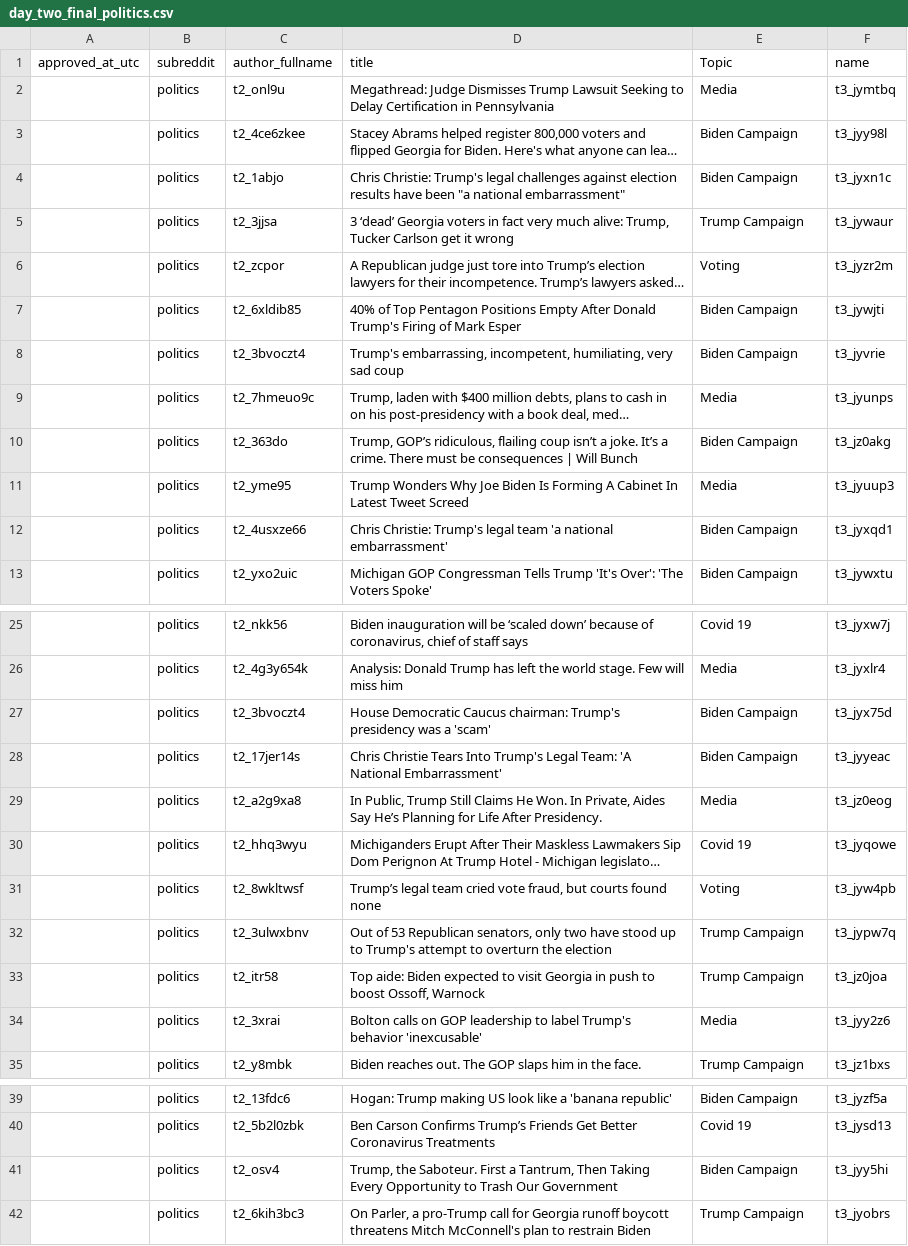
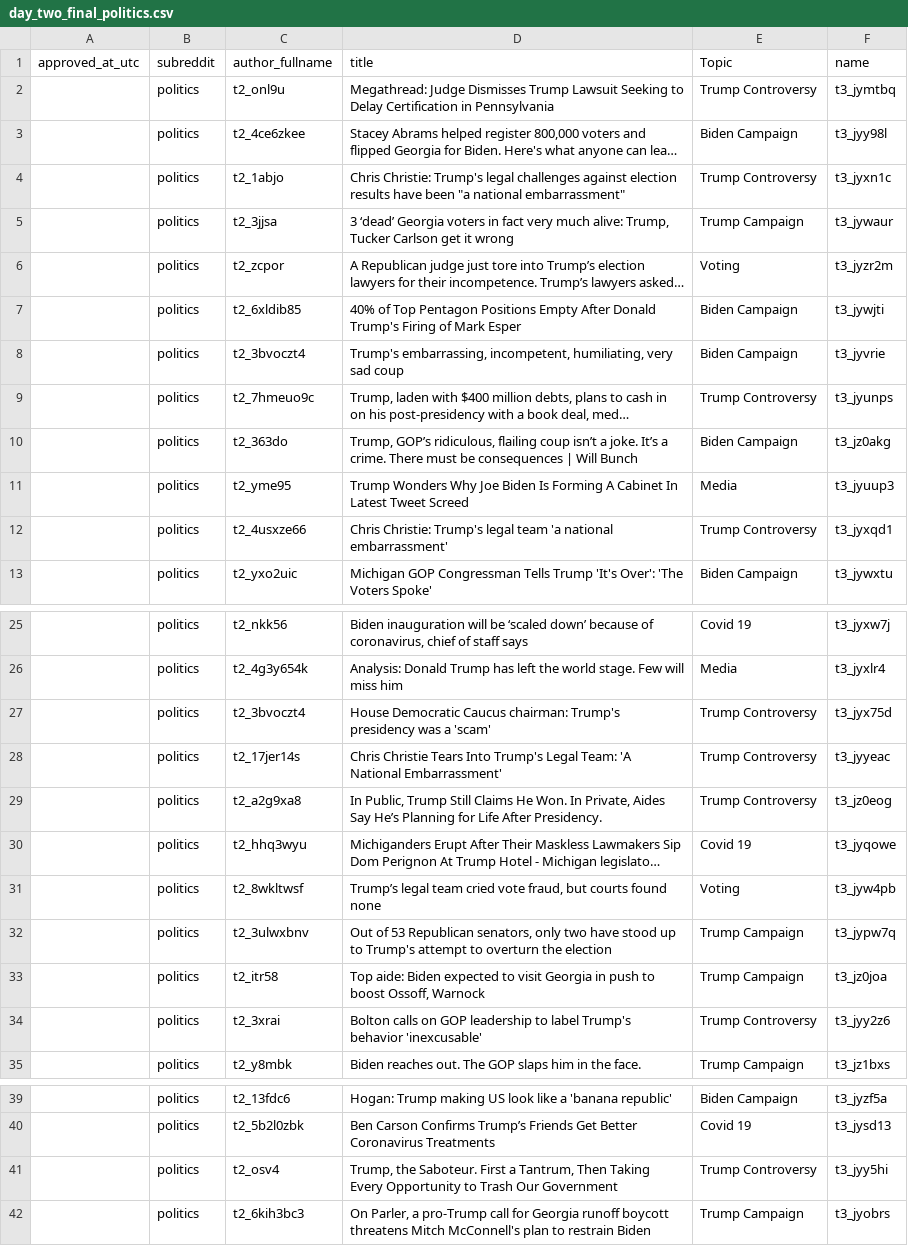
Before and after one commit to saadshahbaz/Post-US-Election-Analysis, a CSV file: data/topics/day_two_final_politics.csv, drawn as a sheet; only a part is shown, gaps mark what is left out; long unchanged cells end in …; the diff covers the shown part only; the diff names each change by its address in the sheet, - before the commit and + after, or states it on an @@ line.

Commit message:
Trump controversy added in day2politic

```diff
--- a/data/topics/day_two_final_politics.csv
+++ b/data/topics/day_two_final_politics.csv
-E2 (Topic): Media
+E2 (Topic): Trump Controversy
-E4 (Topic): Biden Campaign
+E4 (Topic): Trump Controversy
-E9 (Topic): Media
+E9 (Topic): Trump Controversy
-E12 (Topic): Biden Campaign
+E12 (Topic): Trump Controversy
-E27:E28 (Topic): Biden Campaign
+E27:E28 (Topic): Trump Controversy
-E29 (Topic): Media
+E29 (Topic): Trump Controversy
-E34 (Topic): Media
+E34 (Topic): Trump Controversy
-E41 (Topic): Biden Campaign
+E41 (Topic): Trump Controversy
```
Also changed, not shown: 29 edited cells elsewhere in this file.
